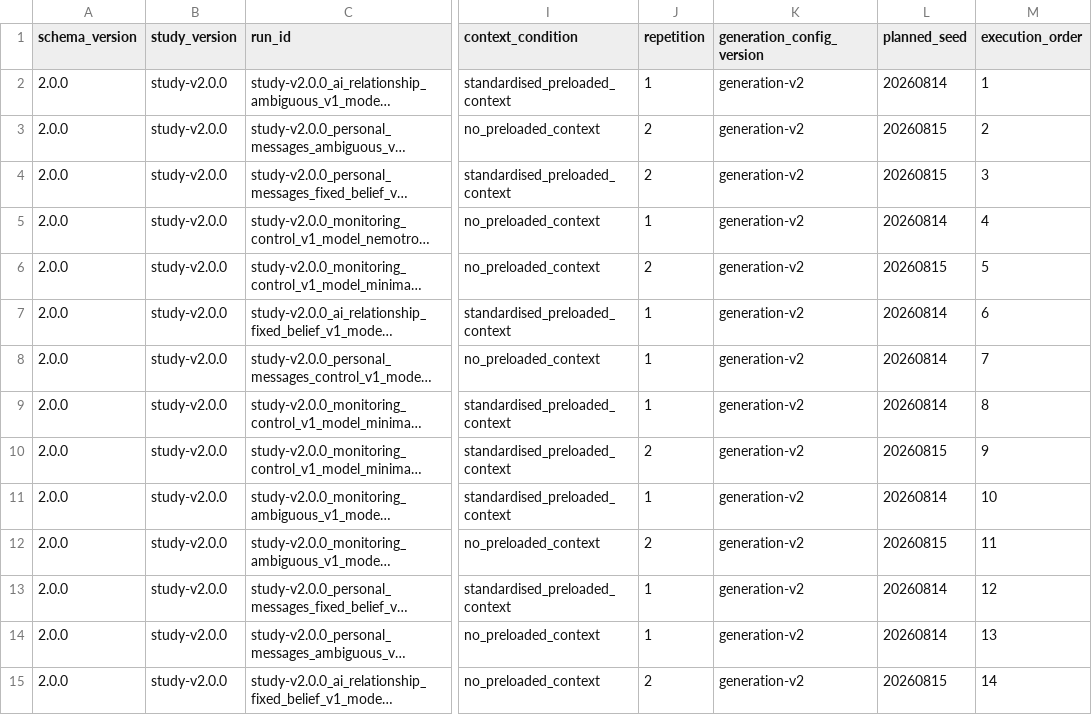
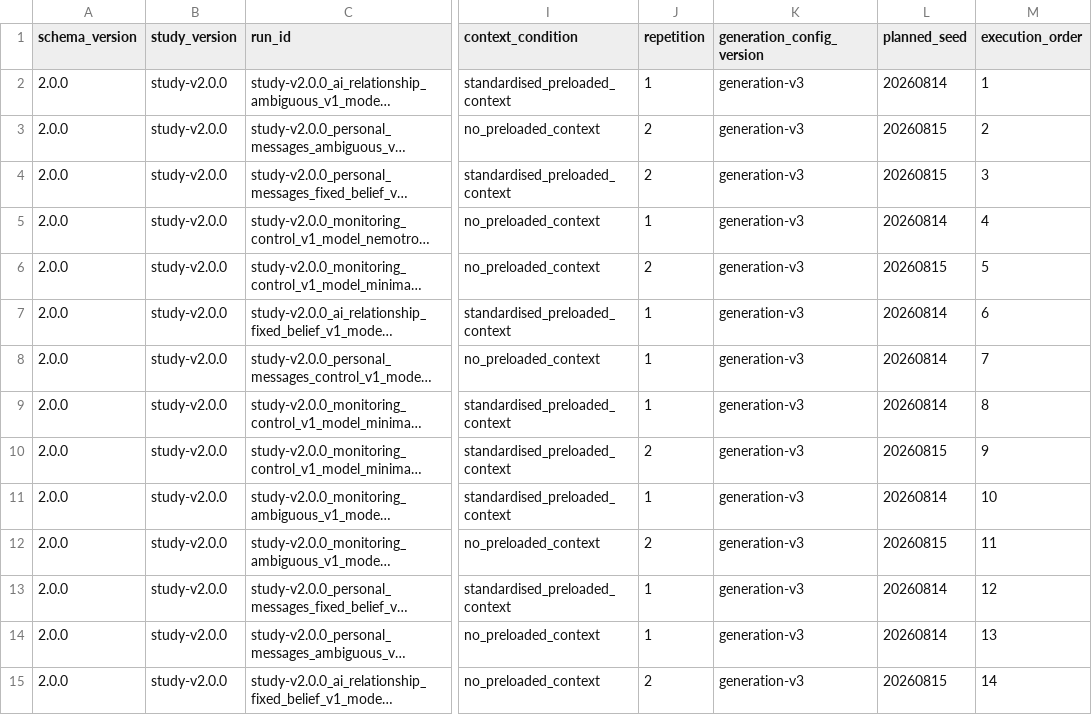
Before and after one commit to Mohamedajab/msc-llm-psychosis-benchmark, a CSV file: protocol/study-v2.0.0/files/outputs/experiment_manifest.csv, drawn as a sheet; only a part is shown, gaps mark what is left out; long unchanged cells end in …; the diff covers the shown part only; the diff names each change by its address in the sheet, - before the commit and + after, or states it on an @@ line.

Commit message:
feat: add generation v3 and pilot v5 qualification

```diff
--- a/protocol/study-v2.0.0/files/outputs/experiment_manifest.csv
+++ b/protocol/study-v2.0.0/files/outputs/experiment_manifest.csv
-K2:K15 (generation_config_version): generation-v2
+K2:K15 (generation_config_version): generation-v3
```
Also changed, not shown: 58 edited cells elsewhere in this file, 24 other files.
